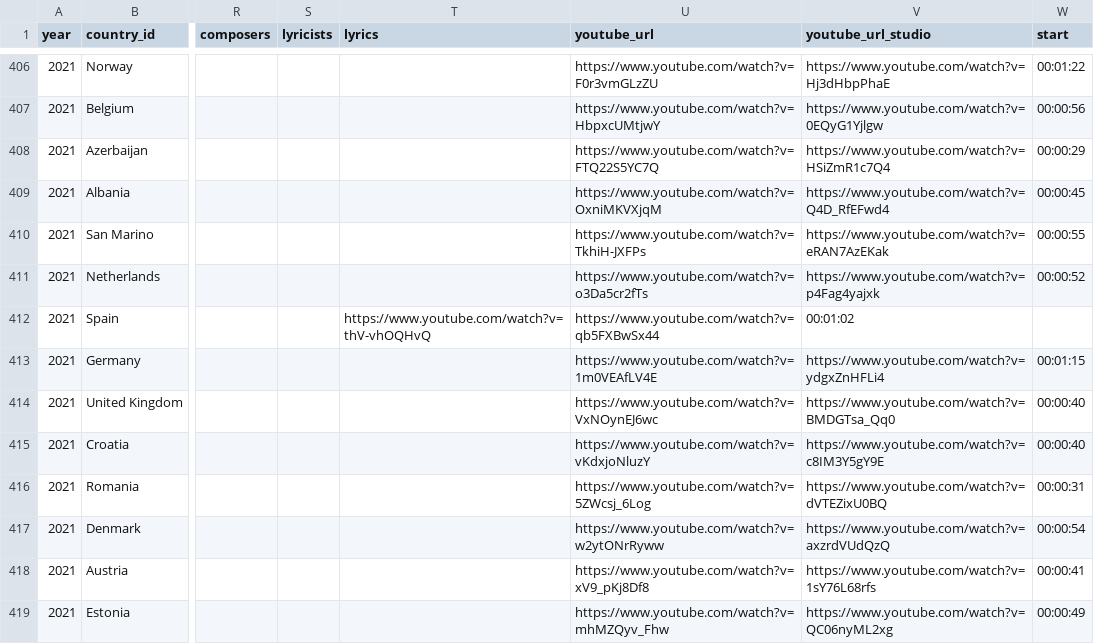
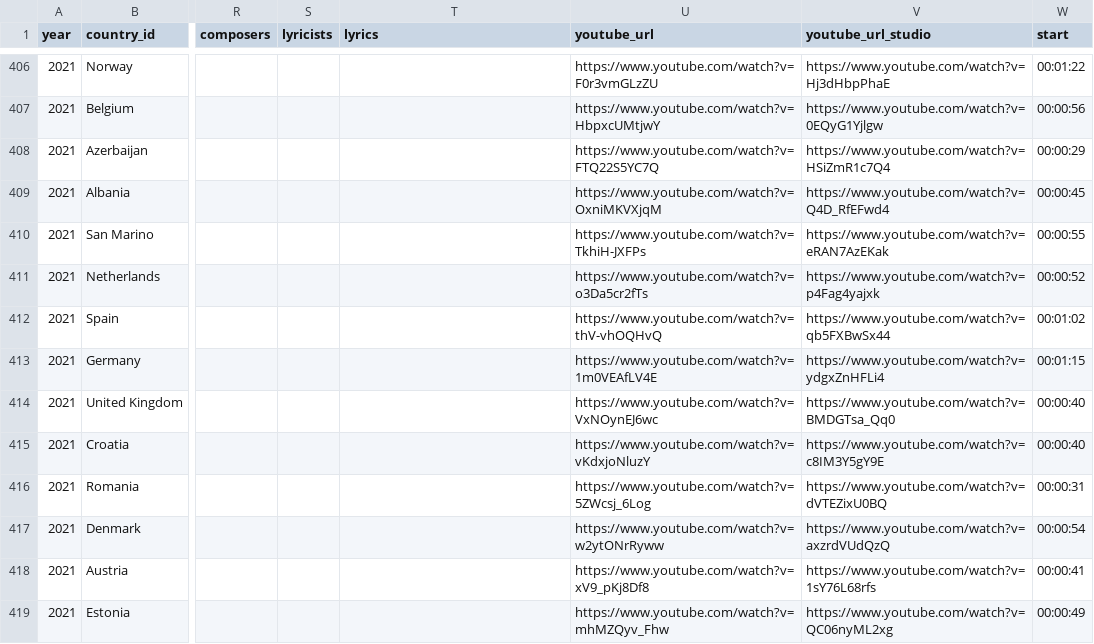
Before and after one commit to Jasmijn-vH/Thesis-MoL, a CSV file: Music/songsESC.csv, drawn as a sheet; only a part is shown, gaps mark what is left out; the diff names each change by its address in the sheet, - before the commit and + after, or states it on an @@ line.

```diff
--- a/Music/songsESC.csv
+++ b/Music/songsESC.csv
-T412 (lyrics): https://www.youtube.com/watch?v=thV-vhOQHvQ
+T412 (lyrics): (empty)
-U412 (youtube_url): https://www.youtube.com/watch?v=qb5FXBwSx44
+U412 (youtube_url): https://www.youtube.com/watch?v=thV-vhOQHvQ
-V412 (youtube_url_studio): 00:01:02
+V412 (youtube_url_studio): https://www.youtube.com/watch?v=qb5FXBwSx44
-W412 (start): (empty)
+W412 (start): 00:01:02
```
Also changed, not shown: 1 other file.
